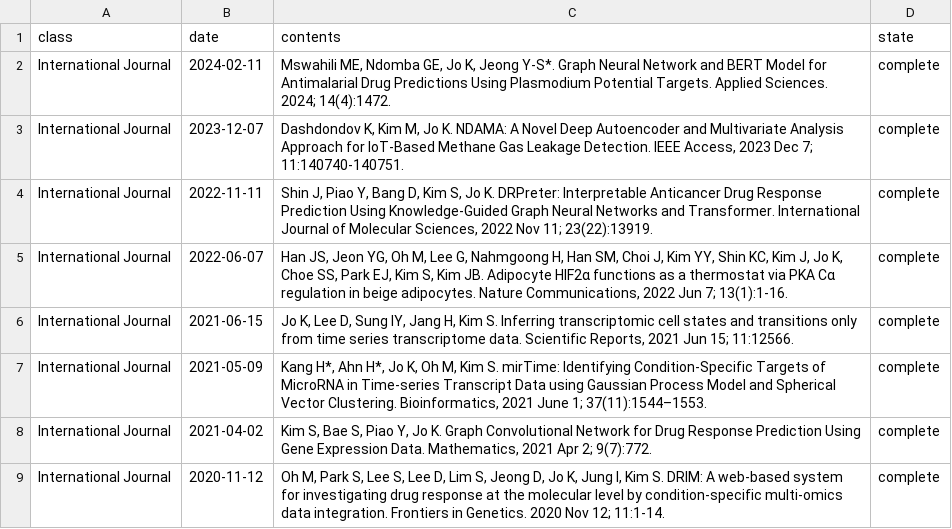
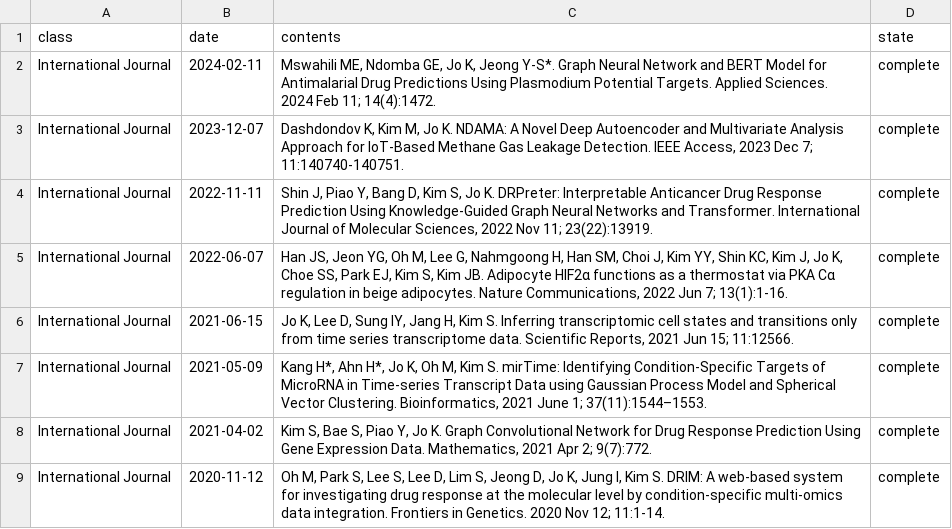
Before and after one commit to BML-cbnu/bml-cbnu.github.io, a TSV file: _data/sheets/pub.tsv, drawn as a sheet; only a part is shown.

Commit message:
Edit pub.tsv

```diff
--- a/_data/sheets/pub.tsv
+++ b/_data/sheets/pub.tsv
@@ -1,3 +1,3 @@
 class	date	contents	state
-International Journal	2024-02-11	"Mswahili ME, Ndomba GE, Jo K, Jeong Y-S*. Graph Neural Network and BERT Model for Antimalarial Drug Predictions Using Plasmodium Potential Targets. Applied Sciences. 2024; 14(4):1472."	complete
+International Journal	2024-02-11	"Mswahili ME, Ndomba GE, Jo K, Jeong Y-S*. Graph Neural Network and BERT Model for Antimalarial Drug Predictions Using Plasmodium Potential Targets. Applied Sciences. 2024 Feb 11; 14(4):1472."	complete
 International Journal	2023-12-07	"Dashdondov K, Kim M, Jo K. NDAMA: A Novel Deep Autoencoder and Multivariate Analysis Approach for IoT-Based Methane Gas Leakage Detection. IEEE Access, 2023 Dec 7; 11:140740-140751."	complete
```
